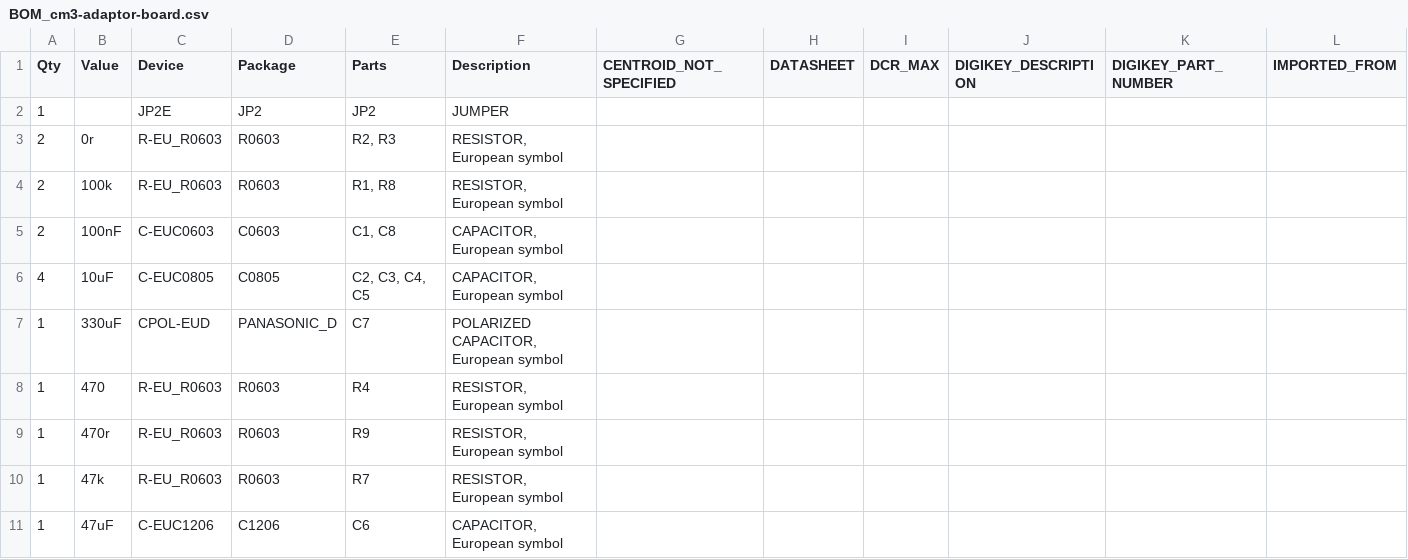
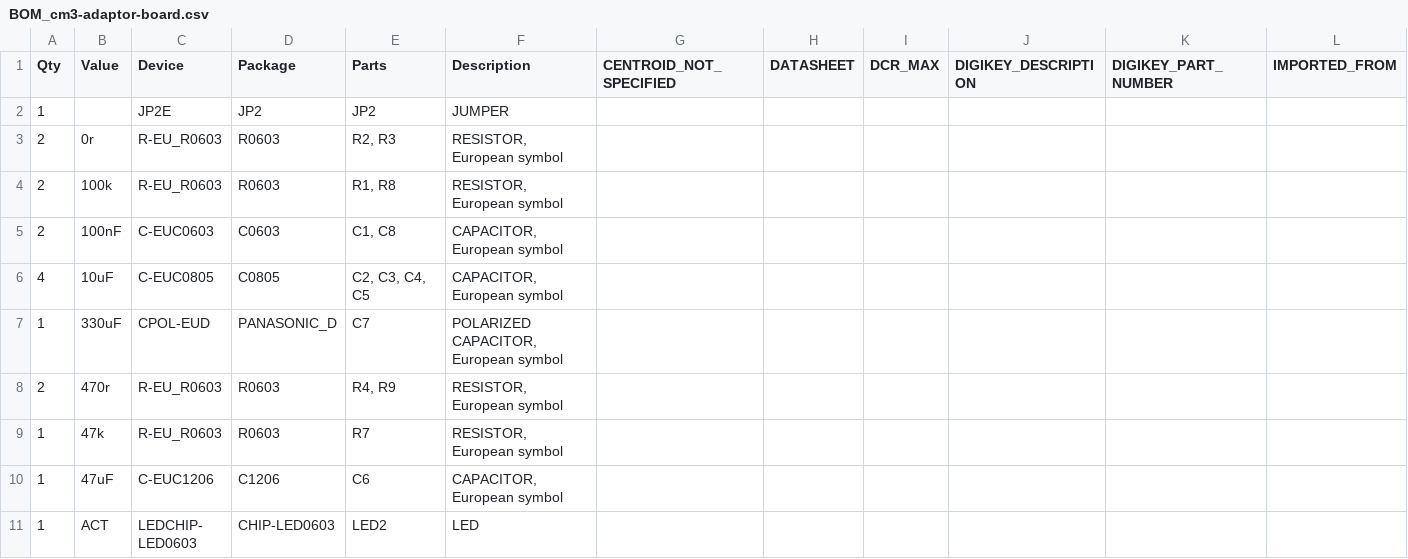
Before and after one commit to NebraLtd/FlashStick, a CSV file: Raspberry Pi Compute Module 3/Gerbers/CAMOutputs/Assembly/BOM_cm3-adaptor-board.csv, drawn as a sheet; only a part is shown; the shorter side is filled out with more unchanged rows; removed rows and columns are numbered as before the commit, all else as after; rows hold the shown columns only; the diff names each change by its address in the sheet, - before the commit and + after, or states it on an @@ line.

Commit message:
Tweak BOM

```diff
--- a/Raspberry Pi Compute Module 3/Gerbers/CAMOutputs/Assembly/BOM_cm3-adaptor-board.csv
+++ b/Raspberry Pi Compute Module 3/Gerbers/CAMOutputs/Assembly/BOM_cm3-adaptor-board.csv
-row 8: 1 | 470 | R-EU_R0603 | R0603 | R4 | RESISTOR, European symbol
-A8 (Qty): 1
+A8 (Qty): 2
-E8 (Parts): R9
+E8 (Parts): R4, R9
```
